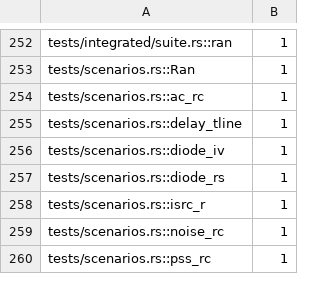
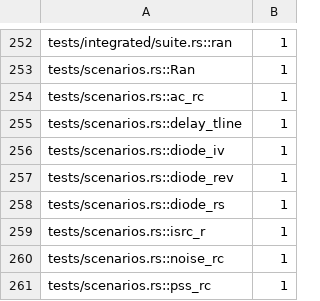
Before and after one commit to vkeslarek/piperine, a TSV file: crates/piperine-repository-guards/allowances/piperine/undeclared_words.tsv, drawn as a sheet; only a part is shown, gaps mark what is left out.

```diff
--- a/crates/piperine-repository-guards/allowances/piperine/undeclared_words.tsv
+++ b/crates/piperine-repository-guards/allowances/piperine/undeclared_words.tsv
@@ -256,2 +256,3 @@ tests/scenarios.rs::delay_tline	1
 tests/scenarios.rs::diode_iv	1
+tests/scenarios.rs::diode_rev	1
 tests/scenarios.rs::diode_rs	1
```
Also changed, not shown: crates/piperine-repository-guards/allowances/piperine-parity/undeclared_words.tsv, crates/piperine-repository-guards/data/glossary.tsv, 2 other files.
